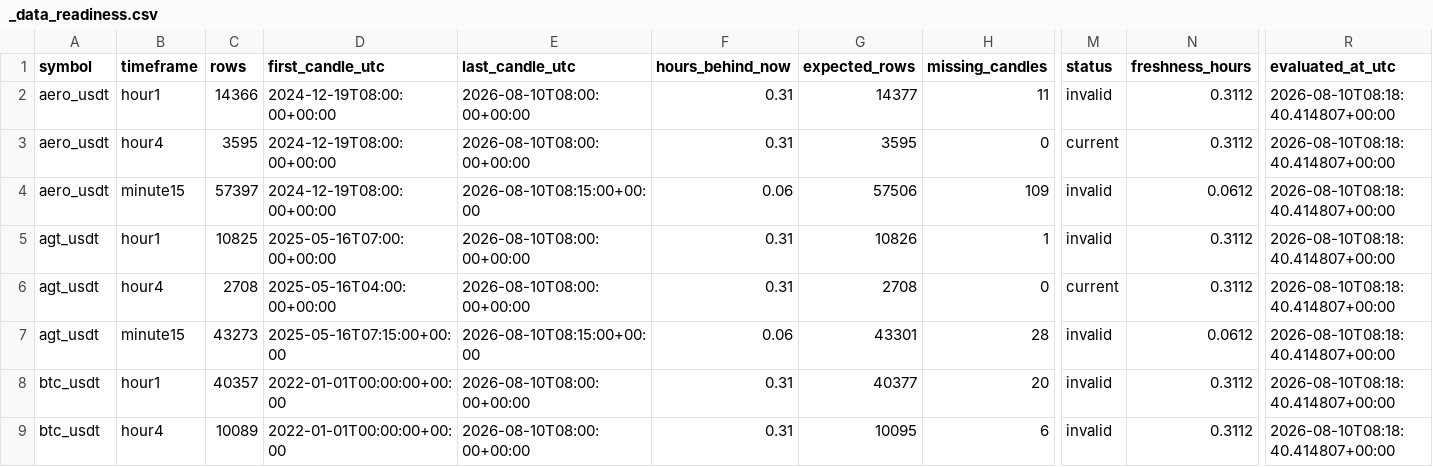
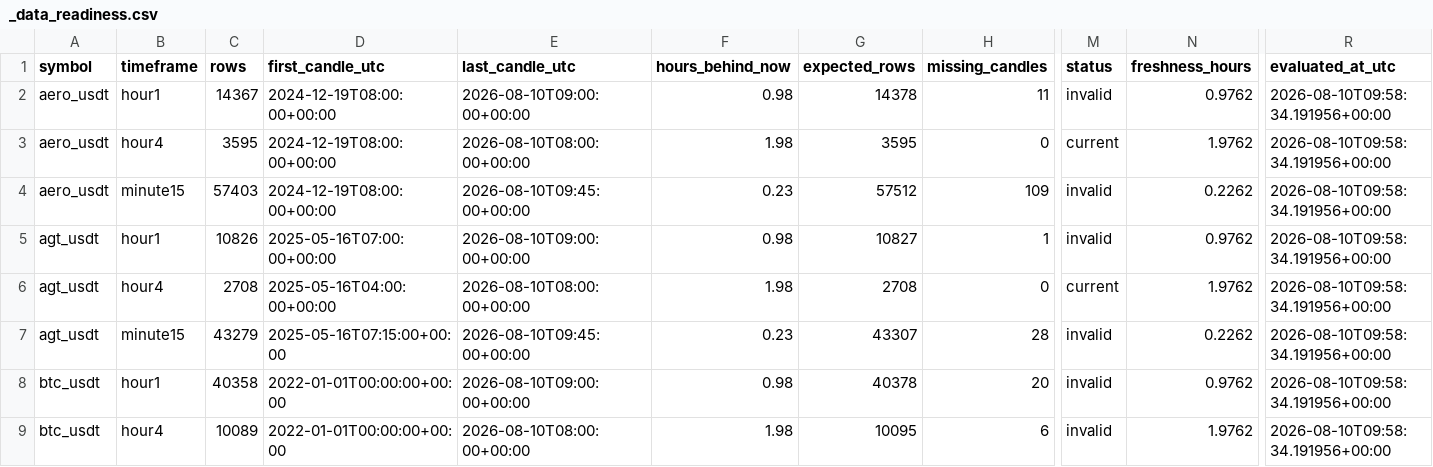
Before and after one commit to saladinayoubi1/lbank-research-automation, a CSV file: data/market/_data_readiness.csv, drawn as a sheet; only a part is shown, gaps mark what is left out; the diff covers the shown part only; the diff names each change by its address in the sheet, - before the commit and + after, or states it on an @@ line.

```diff
--- a/data/market/_data_readiness.csv
+++ b/data/market/_data_readiness.csv
-C2 (rows): 14366
+C2 (rows): 14367
-E2 (last_candle_utc): 2026-08-10T08:00:00+00:00
+E2 (last_candle_utc): 2026-08-10T09:00:00+00:00
-F2 (hours_behind_now): 0.31
+F2 (hours_behind_now): 0.98
-G2 (expected_rows): 14377
+G2 (expected_rows): 14378
-N2 (freshness_hours): 0.3112
+N2 (freshness_hours): 0.9762
-R2:R9 (evaluated_at_utc): 2026-08-10T08:18:40.414807+00:00
+R2:R9 (evaluated_at_utc): 2026-08-10T09:58:34.191956+00:00
-F3 (hours_behind_now): 0.31
+F3 (hours_behind_now): 1.98
-N3 (freshness_hours): 0.3112
+N3 (freshness_hours): 1.9762
-C4 (rows): 57397
+C4 (rows): 57403
-E4 (last_candle_utc): 2026-08-10T08:15:00+00:00
+E4 (last_candle_utc): 2026-08-10T09:45:00+00:00
-F4 (hours_behind_now): 0.06
+F4 (hours_behind_now): 0.23
-G4 (expected_rows): 57506
+G4 (expected_rows): 57512
-N4 (freshness_hours): 0.0612
+N4 (freshness_hours): 0.2262
-C5 (rows): 10825
+C5 (rows): 10826
-E5 (last_candle_utc): 2026-08-10T08:00:00+00:00
+E5 (last_candle_utc): 2026-08-10T09:00:00+00:00
-F5 (hours_behind_now): 0.31
+F5 (hours_behind_now): 0.98
-G5 (expected_rows): 10826
+G5 (expected_rows): 10827
-N5 (freshness_hours): 0.3112
+N5 (freshness_hours): 0.9762
-F6 (hours_behind_now): 0.31
+F6 (hours_behind_now): 1.98
-N6 (freshness_hours): 0.3112
+N6 (freshness_hours): 1.9762
-C7 (rows): 43273
+C7 (rows): 43279
-E7 (last_candle_utc): 2026-08-10T08:15:00+00:00
+E7 (last_candle_utc): 2026-08-10T09:45:00+00:00
-F7 (hours_behind_now): 0.06
+F7 (hours_behind_now): 0.23
-G7 (expected_rows): 43301
+G7 (expected_rows): 43307
-N7 (freshness_hours): 0.0612
+N7 (freshness_hours): 0.2262
-C8 (rows): 40357
+C8 (rows): 40358
-E8 (last_candle_utc): 2026-08-10T08:00:00+00:00
+E8 (last_candle_utc): 2026-08-10T09:00:00+00:00
-F8 (hours_behind_now): 0.31
+F8 (hours_behind_now): 0.98
-G8 (expected_rows): 40377
+G8 (expected_rows): 40378
-N8 (freshness_hours): 0.3112
+N8 (freshness_hours): 0.9762
-F9 (hours_behind_now): 0.31
+F9 (hours_behind_now): 1.98
-N9 (freshness_hours): 0.3112
+N9 (freshness_hours): 1.9762
```
Also changed, not shown: 66 edited cells elsewhere in this file, data/market/_backfill_status.csv, 19 other files.
